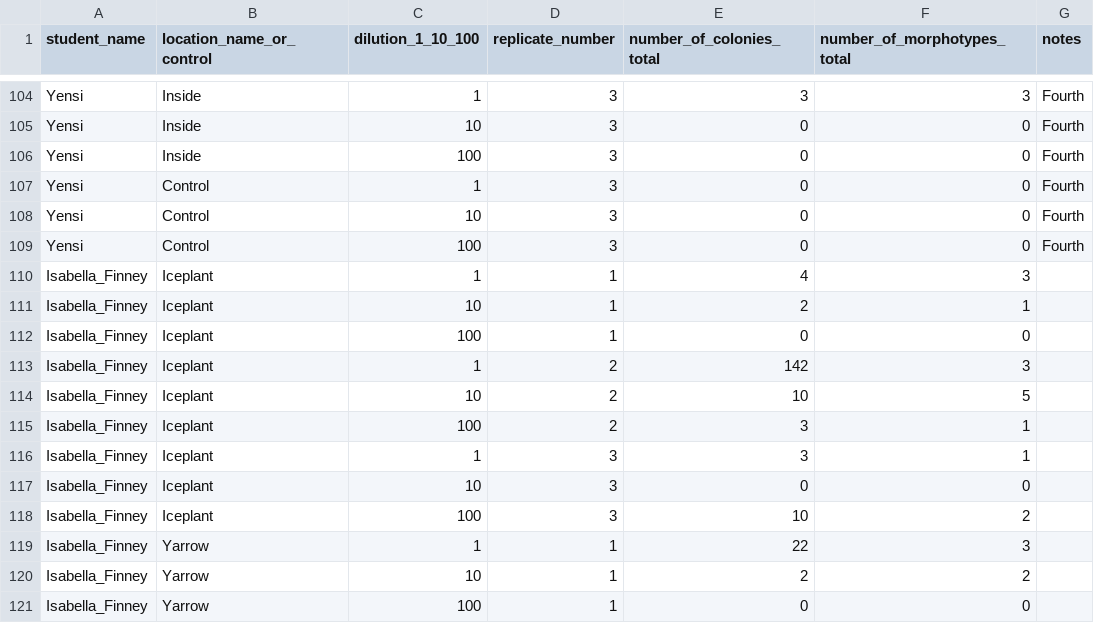
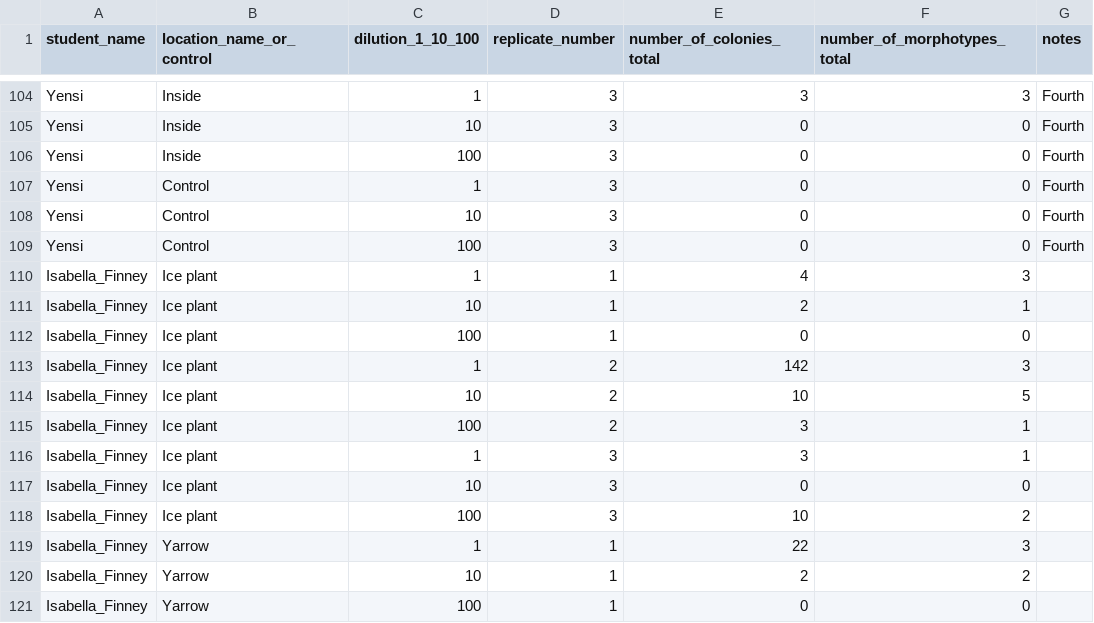
Before and after one commit to 2019-usfca-biol-346-spring/ifinney-microbiology-project, a CSV file: data/raw_data/2019-02-05_dilution_plating_colony_and_morphotype_counts - Sheet1.csv, drawn as a sheet; only a part is shown, gaps mark what is left out.

Commit message:
Fix spelling error on raw_data (csv) sheet

```diff
--- a/data/raw_data/2019-02-05_dilution_plating_colony_and_morphotype_counts - Sheet1.csv
+++ b/data/raw_data/2019-02-05_dilution_plating_colony_and_morphotype_counts - Sheet1.csv
@@ -109,11 +109,11 @@ Yensi,Control ,10,3,0,0,Fourth
 Yensi,Control ,100,3,0,0,Fourth
-Isabella_Finney,Iceplant,1,1,4,3,
-Isabella_Finney,Iceplant,10,1,2,1,
-Isabella_Finney,Iceplant,100,1,0,0,
-Isabella_Finney,Iceplant,1,2,142,3,
-Isabella_Finney,Iceplant,10,2,10,5,
-Isabella_Finney,Iceplant,100,2,3,1,
-Isabella_Finney,Iceplant,1,3,3,1,
-Isabella_Finney,Iceplant,10,3,0,0,
-Isabella_Finney,Iceplant,100,3,10,2,
+Isabella_Finney,Ice plant,1,1,4,3,
+Isabella_Finney,Ice plant,10,1,2,1,
+Isabella_Finney,Ice plant,100,1,0,0,
+Isabella_Finney,Ice plant,1,2,142,3,
+Isabella_Finney,Ice plant,10,2,10,5,
+Isabella_Finney,Ice plant,100,2,3,1,
+Isabella_Finney,Ice plant,1,3,3,1,
+Isabella_Finney,Ice plant,10,3,0,0,
+Isabella_Finney,Ice plant,100,3,10,2,
 Isabella_Finney,Yarrow,1,1,22,3,
```
